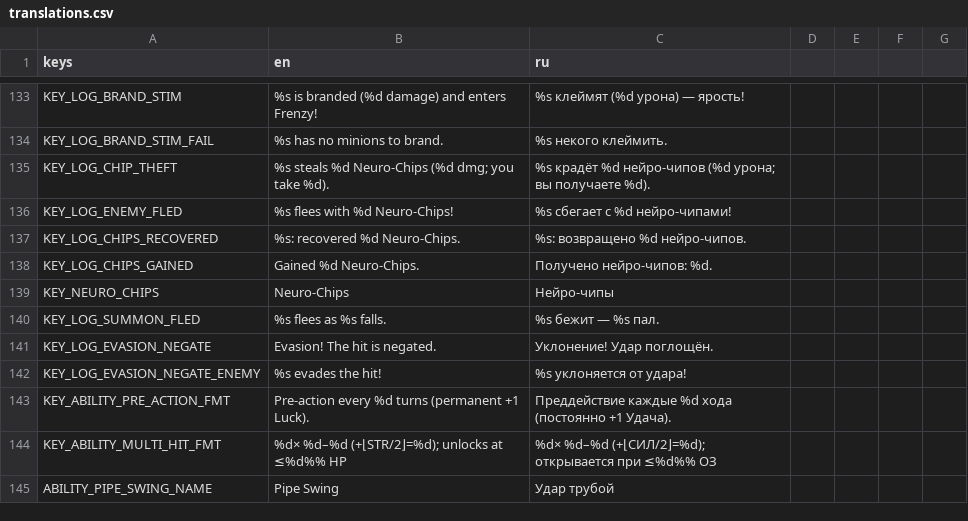
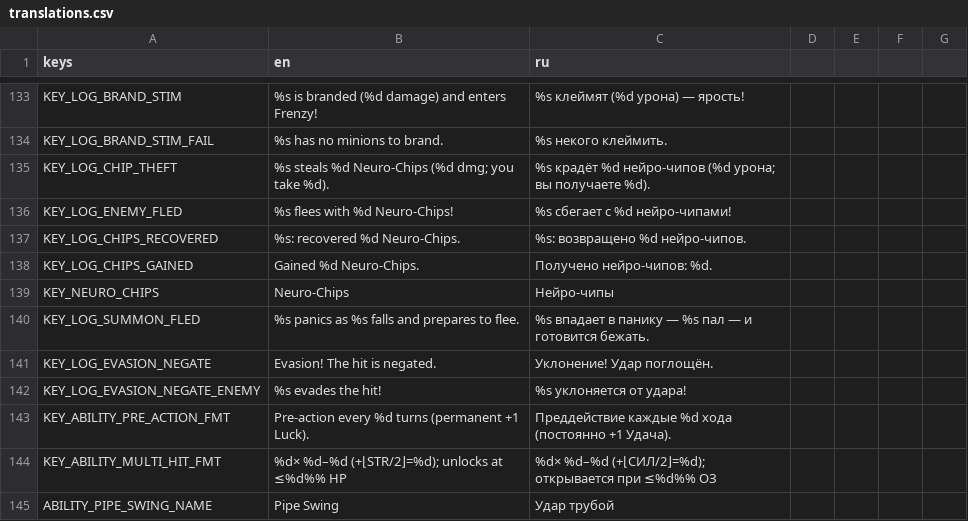
Before and after one commit to vtyurin89/framewrack_v1, a CSV file: translations/translations.csv, drawn as a sheet; only a part is shown, gaps mark what is left out.

```diff
--- a/translations/translations.csv
+++ b/translations/translations.csv
@@ -139,3 +139,3 @@ KEY_LOG_CHIPS_GAINED,Gained %d Neuro-Chips.,Получено нейро-чипо
 KEY_NEURO_CHIPS,Neuro-Chips,Нейро-чипы
-KEY_LOG_SUMMON_FLED,%s flees as %s falls.,%s бежит — %s пал.
+KEY_LOG_SUMMON_FLED,%s panics as %s falls and prepares to flee.,%s впадает в панику — %s пал — и готовится бежать.
 KEY_LOG_EVASION_NEGATE,Evasion! The hit is negated.,Уклонение! Удар поглощён.
```
Also changed, not shown: data/enemies.csv, 10 other files.
